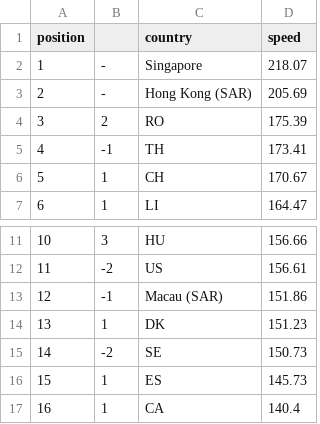
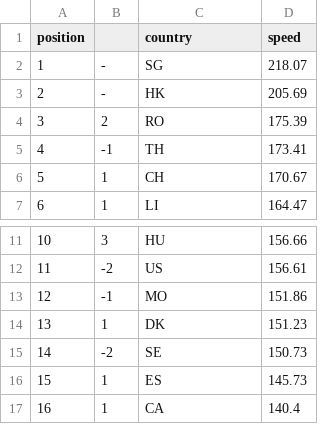
Before and after one commit to cpbscholten/EoS-Group5, a CSV file: Data/speedtest.csv, drawn as a sheet; only a part is shown, gaps mark what is left out.

Commit message:
update

```diff
--- a/Data/speedtest.csv
+++ b/Data/speedtest.csv
@@ -1,4 +1,4 @@
 position,,country,speed
-1,- ,Singapore ,218.07
-2,- ,Hong Kong (SAR) ,205.69
+1,- ,SG ,218.07
+2,- ,HK ,205.69
 3,2,RO ,175.39
@@ -12,3 +12,3 @@ position,,country,speed
 11,-2,US ,156.61
-12,-1,Macau (SAR) ,151.86
+12,-1,MO ,151.86
 13,1,DK ,151.23
```
